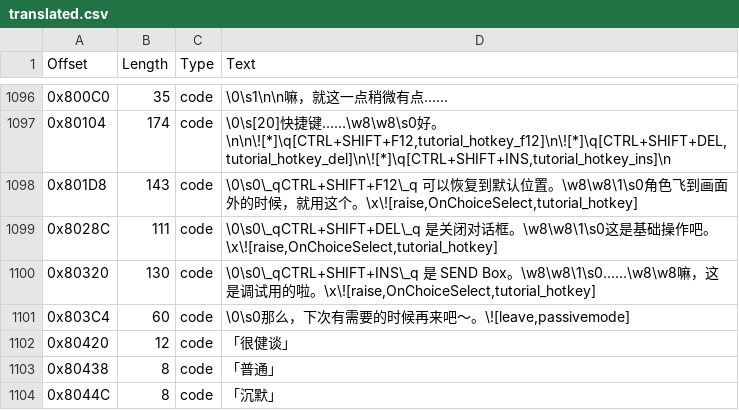
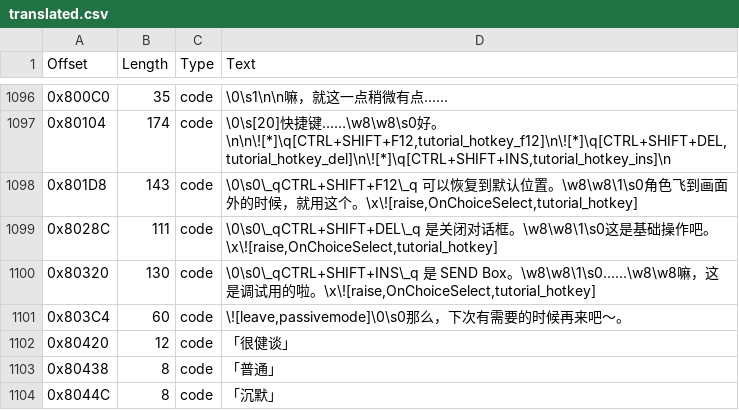
Before and after one commit to JiayuYangX/sakura-restore, a CSV file: translated.csv, drawn as a sheet; only a part is shown, gaps mark what is left out.

```diff
--- a/translated.csv
+++ b/translated.csv
@@ -1100,3 +1100,3 @@ Offset,Length,Type,Text
 0x80320,130,code,"\0\s0\_qCTRL+SHIFT+INS\_q 是 SEND Box。\w8\w8\1\s0……\w8\w8嘛，这是调试用的啦。\x\![raise,OnChoiceSelect,tutorial_hotkey]"
-0x803C4,60,code,"\0\s0那么，下次有需要的时候再来吧～。\![leave,passivemode]"
+0x803C4,60,code,"\![leave,passivemode]\0\s0那么，下次有需要的时候再来吧～。"
 0x80420,12,code,「很健谈」
```
Also changed, not shown: 3 other files.
